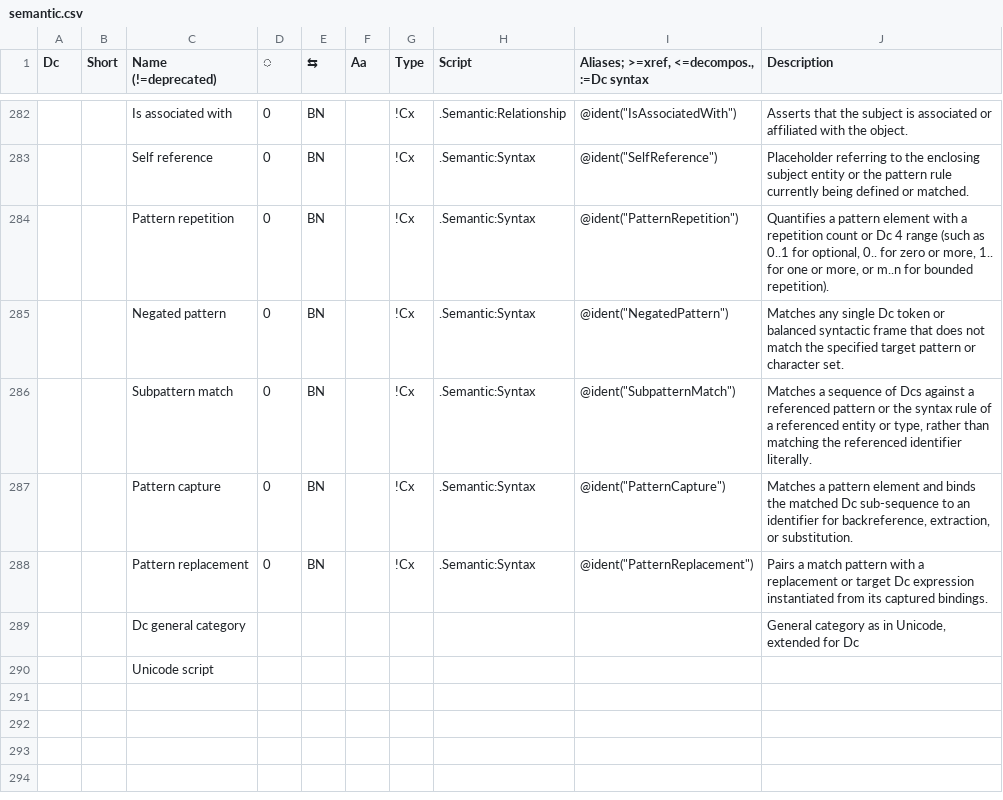
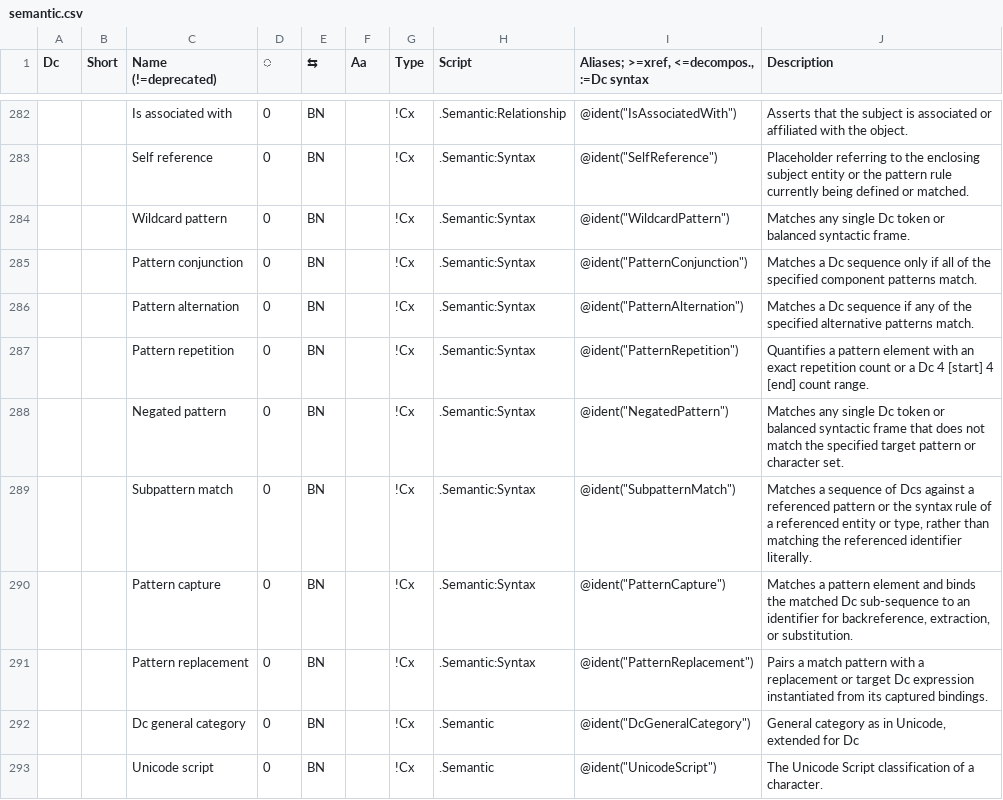
Before and after one commit to collectivetoolbox/collectivetoolbox, a CSV file: src/formats/dcdata/data/categories/semantic.csv, drawn as a sheet; only a part is shown, gaps mark what is left out.

Commit message:
data: Update Dcs pending registration

```diff
--- a/src/formats/dcdata/data/categories/semantic.csv
+++ b/src/formats/dcdata/data/categories/semantic.csv
@@ -283,3 +283,6 @@ Dc,Short,Name (!=deprecated),◌,⇆,Aa,Type,Script,"Aliases; >=xref, <=decompos
 ,,Self reference,0,BN,,!Cx,.Semantic:Syntax,"@ident(""SelfReference"")",Placeholder referring to the enclosing subject entity or the pattern rule currently being defined or matched.
-,,Pattern repetition,0,BN,,!Cx,.Semantic:Syntax,"@ident(""PatternRepetition"")","Quantifies a pattern element with a repetition count or Dc 4 range (such as 0..1 for optional, 0.. for zero or more, 1.. for one or more, or m..n for bounded repetition)."
+,,Wildcard pattern,0,BN,,!Cx,.Semantic:Syntax,"@ident(""WildcardPattern"")",Matches any single Dc token or balanced syntactic frame.
+,,Pattern conjunction,0,BN,,!Cx,.Semantic:Syntax,"@ident(""PatternConjunction"")",Matches a Dc sequence only if all of the specified component patterns match.
+,,Pattern alternation,0,BN,,!Cx,.Semantic:Syntax,"@ident(""PatternAlternation"")",Matches a Dc sequence if any of the specified alternative patterns match.
+,,Pattern repetition,0,BN,,!Cx,.Semantic:Syntax,"@ident(""PatternRepetition"")","Quantifies a pattern element with an exact repetition count or a Dc 4 [start] 4 [end] count range."
 ,,Negated pattern,0,BN,,!Cx,.Semantic:Syntax,"@ident(""NegatedPattern"")",Matches any single Dc token or balanced syntactic frame that does not match the specified target pattern or character set.
@@ -288,3 +291,3 @@ Dc,Short,Name (!=deprecated),◌,⇆,Aa,Type,Script,"Aliases; >=xref, <=decompos
 ,,Pattern replacement,0,BN,,!Cx,.Semantic:Syntax,"@ident(""PatternReplacement"")",Pairs a match pattern with a replacement or target Dc expression instantiated from its captured bindings.
-,,Dc general category,,,,,,,"General category as in Unicode, extended for Dc"
-,,Unicode script,,,,,,,
+,,Dc general category,0,BN,,!Cx,.Semantic,"@ident(""DcGeneralCategory"")","General category as in Unicode, extended for Dc"
+,,Unicode script,0,BN,,!Cx,.Semantic,"@ident(""UnicodeScript"")",The Unicode Script classification of a character.
```
Also changed, not shown: 1 other file.
